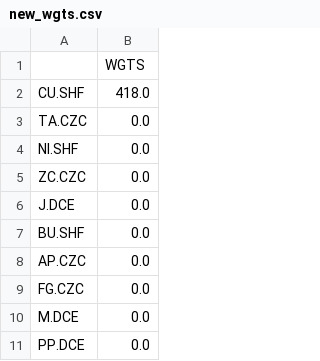
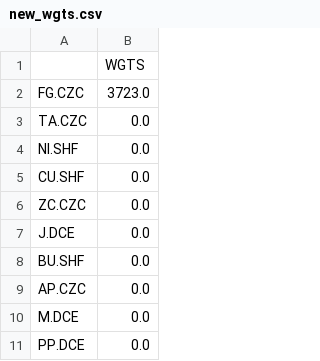
Before and after one commit to Yuan-Jie-1986/BackTestSystem, a CSV file: strategy/deviation/new_wgts.csv, drawn as a sheet; only a part is shown; removed rows and columns are numbered as before the commit, all else as after; the diff names each change by its address in the sheet, - before the commit and + after, or states it on an @@ line.

```diff
--- a/strategy/deviation/new_wgts.csv
+++ b/strategy/deviation/new_wgts.csv
-row 2: CU.SHF | 418.0
+row 2: FG.CZC | 3723.0
+row 5: CU.SHF | 0.0
-row 9: FG.CZC | 0.0
```
Also changed, not shown: strategy/deviation/result.csv, strategy/deviation/wgts.csv, 12 other files.
